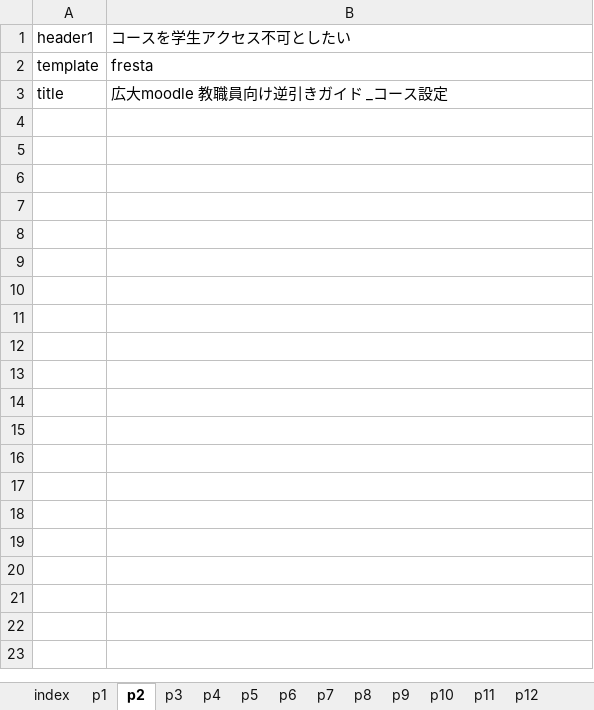
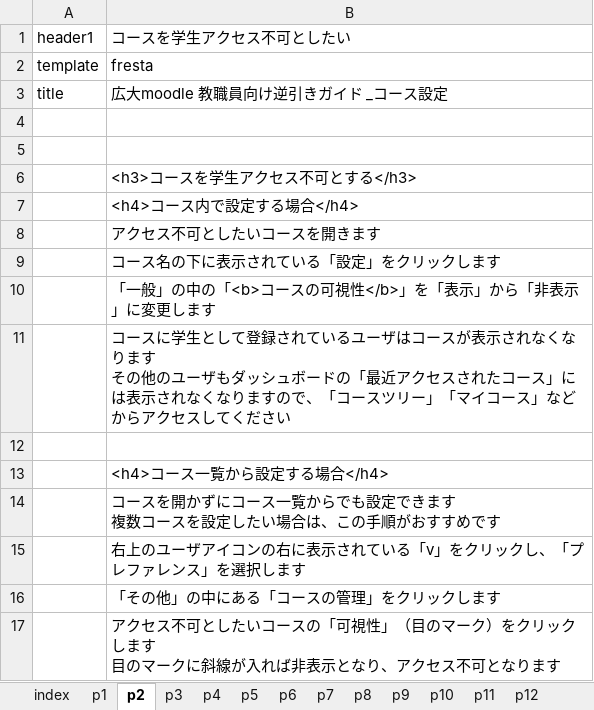
Before and after one commit to imc-lms-adm/support-vle-man, an Excel workbook: revref_course.xlsx, sheet p2, drawn as a sheet; values as stored, in another font and other column widths than the file's, no borders; ↵ is a line break in a cell; the diff names each change by its address in the sheet, - before the commit and + after, or states it on an @@ line.

```diff
--- a/revref_course.xlsx (sheet p2)
+++ b/revref_course.xlsx (sheet p2)
+row 4: (empty)
+row 5: (empty)
+row 6:  | <h3>コースを学生アクセス不可とする</h3>
+row 7:  | <h4>コース内で設定する場合</h4>
+row 8:  | アクセス不可としたいコースを開きます
+row 9:  | コース名の下に表示されている「設定」をクリックします
+row 10:  | 「一般」の中の「<b>コースの可視性</b>」を「表示」から「非表示」に変更します
+row 11:  | コースに学生として登録されているユーザはコースが表示されなくなります ↵ その他のユーザもダッシュボードの「最近アクセスされたコース」には表示されなくなりますので、「コースツリー」「マイコース」などからアクセスしてください
+row 12: (empty)
+row 13:  | <h4>コース一覧から設定する場合</h4>
+row 14:  | コースを開かずにコース一覧からでも設定できます ↵ 複数コースを設定したい場合は、この手順がおすすめです
+row 15:  | 右上のユーザアイコンの右に表示されている「v」をクリックし、「プレファレンス」を選択します
+row 16:  | 「その他」の中にある「コースの管理」をクリックします
+row 17:  | アクセス不可としたいコースの「可視性」（目のマーク）をクリックします ↵ 目のマークに斜線が入れば非表示となり、アクセス不可となります
```
Also changed, not shown: sheet p7, sheet p3.
